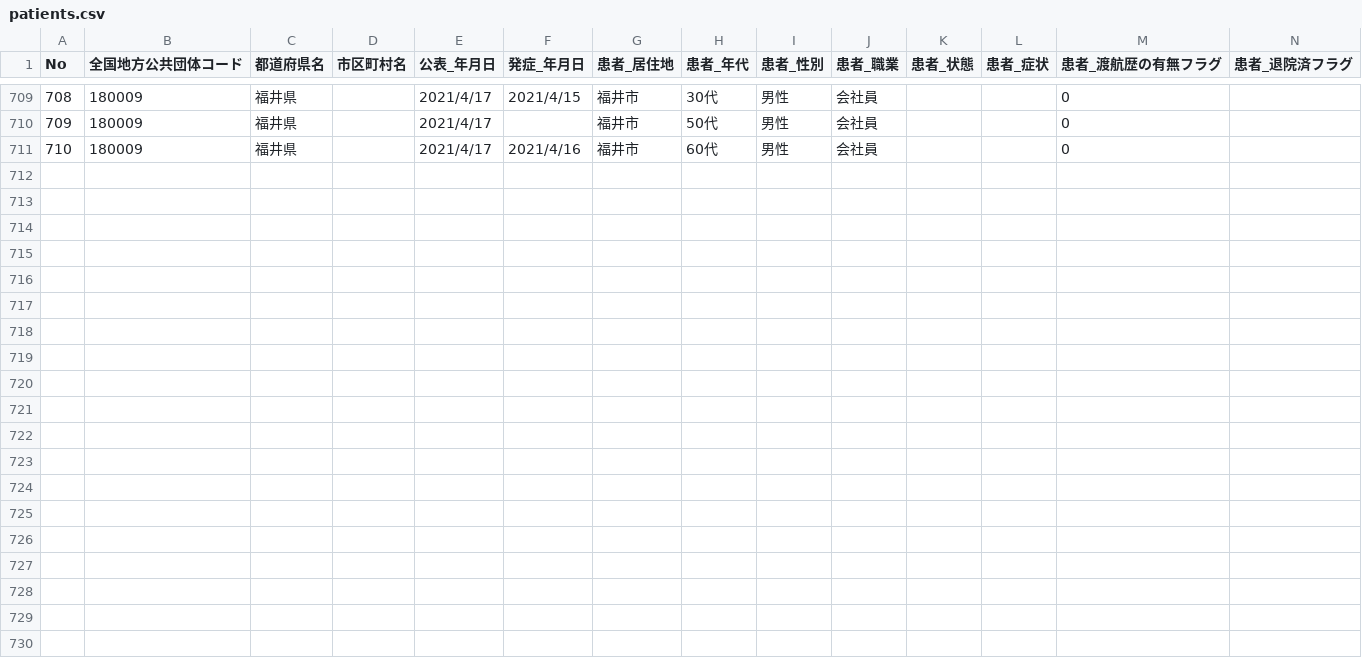
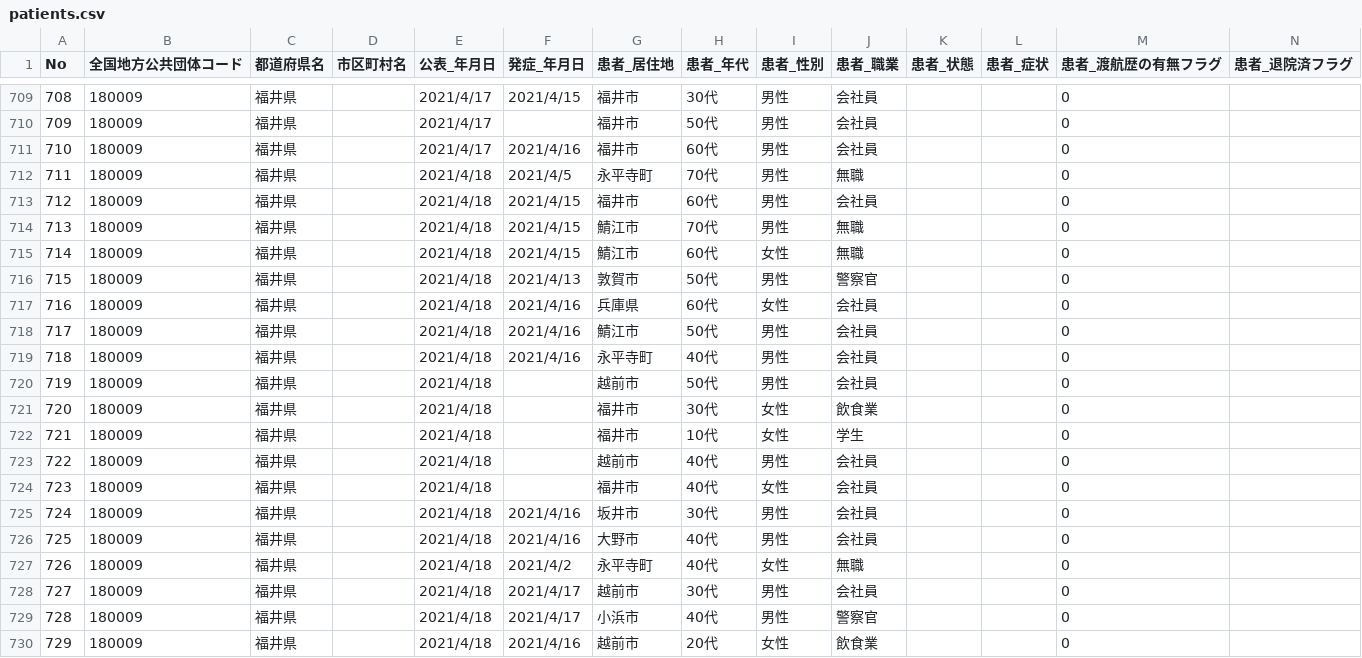
Before and after one commit to code4sabae/opendatagojp, a CSV file: csv/fukui-ken/patients.csv, drawn as a sheet; only a part is shown, gaps mark what is left out; rows hold the shown columns only; the diff names each change by its address in the sheet, - before the commit and + after, or states it on an @@ line.

Commit message:
update data

```diff
--- a/csv/fukui-ken/patients.csv
+++ b/csv/fukui-ken/patients.csv
+row 712: 711 | 180009 | 福井県 |  | 2021/4/18 | 2021/4/5 | 永平寺町 | 70代 | 男性 | 無職 |  |  | 0
+row 713: 712 | 180009 | 福井県 |  | 2021/4/18 | 2021/4/15 | 福井市 | 60代 | 男性 | 会社員 |  |  | 0
+row 714: 713 | 180009 | 福井県 |  | 2021/4/18 | 2021/4/15 | 鯖江市 | 70代 | 男性 | 無職 |  |  | 0
+row 715: 714 | 180009 | 福井県 |  | 2021/4/18 | 2021/4/15 | 鯖江市 | 60代 | 女性 | 無職 |  |  | 0
+row 716: 715 | 180009 | 福井県 |  | 2021/4/18 | 2021/4/13 | 敦賀市 | 50代 | 男性 | 警察官 |  |  | 0
+row 717: 716 | 180009 | 福井県 |  | 2021/4/18 | 2021/4/16 | 兵庫県 | 60代 | 女性 | 会社員 |  |  | 0
+row 718: 717 | 180009 | 福井県 |  | 2021/4/18 | 2021/4/16 | 鯖江市 | 50代 | 男性 | 会社員 |  |  | 0
+row 719: 718 | 180009 | 福井県 |  | 2021/4/18 | 2021/4/16 | 永平寺町 | 40代 | 男性 | 会社員 |  |  | 0
+row 720: 719 | 180009 | 福井県 |  | 2021/4/18 |  | 越前市 | 50代 | 男性 | 会社員 |  |  | 0
+row 721: 720 | 180009 | 福井県 |  | 2021/4/18 |  | 福井市 | 30代 | 女性 | 飲食業 |  |  | 0
+row 722: 721 | 180009 | 福井県 |  | 2021/4/18 |  | 福井市 | 10代 | 女性 | 学生 |  |  | 0
+row 723: 722 | 180009 | 福井県 |  | 2021/4/18 |  | 越前市 | 40代 | 男性 | 会社員 |  |  | 0
+row 724: 723 | 180009 | 福井県 |  | 2021/4/18 |  | 福井市 | 40代 | 女性 | 会社員 |  |  | 0
+row 725: 724 | 180009 | 福井県 |  | 2021/4/18 | 2021/4/16 | 坂井市 | 30代 | 男性 | 会社員 |  |  | 0
+row 726: 725 | 180009 | 福井県 |  | 2021/4/18 | 2021/4/16 | 大野市 | 40代 | 男性 | 会社員 |  |  | 0
+row 727: 726 | 180009 | 福井県 |  | 2021/4/18 | 2021/4/2 | 永平寺町 | 40代 | 女性 | 無職 |  |  | 0
+row 728: 727 | 180009 | 福井県 |  | 2021/4/18 | 2021/4/17 | 越前市 | 30代 | 男性 | 会社員 |  |  | 0
+row 729: 728 | 180009 | 福井県 |  | 2021/4/18 | 2021/4/17 | 小浜市 | 40代 | 男性 | 警察官 |  |  | 0
+row 730: 729 | 180009 | 福井県 |  | 2021/4/18 | 2021/4/16 | 越前市 | 20代 | 女性 | 飲食業 |  |  | 0
```
Also changed, not shown: csv/fukui-ken/call-center-cases.csv, csv/fukui-ken/hospitalization-cases.csv, 8 other files.
